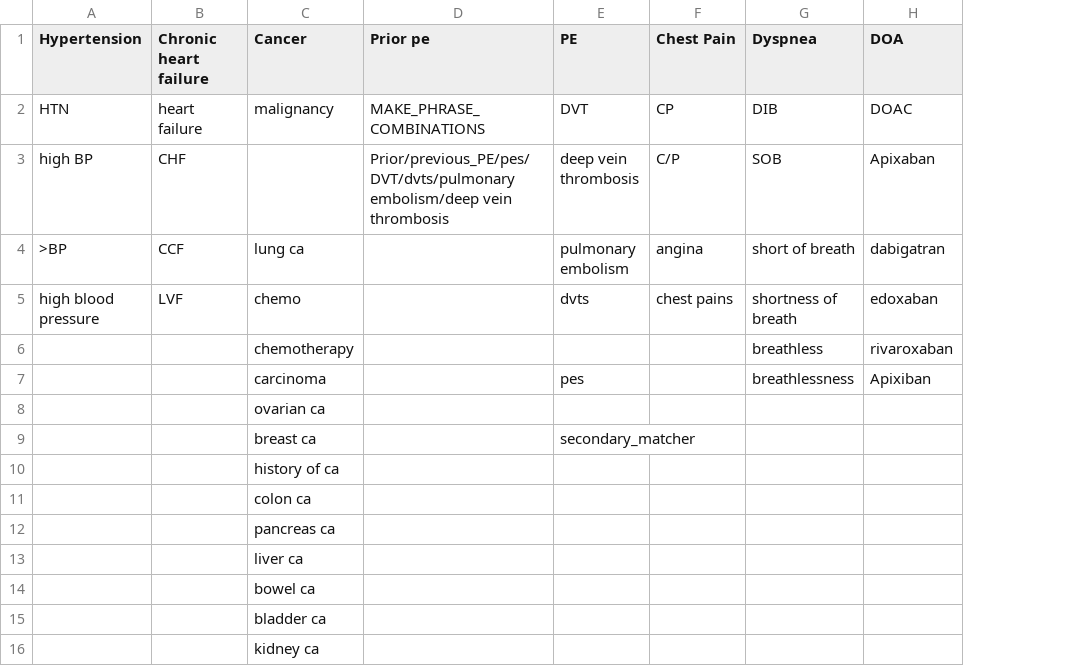
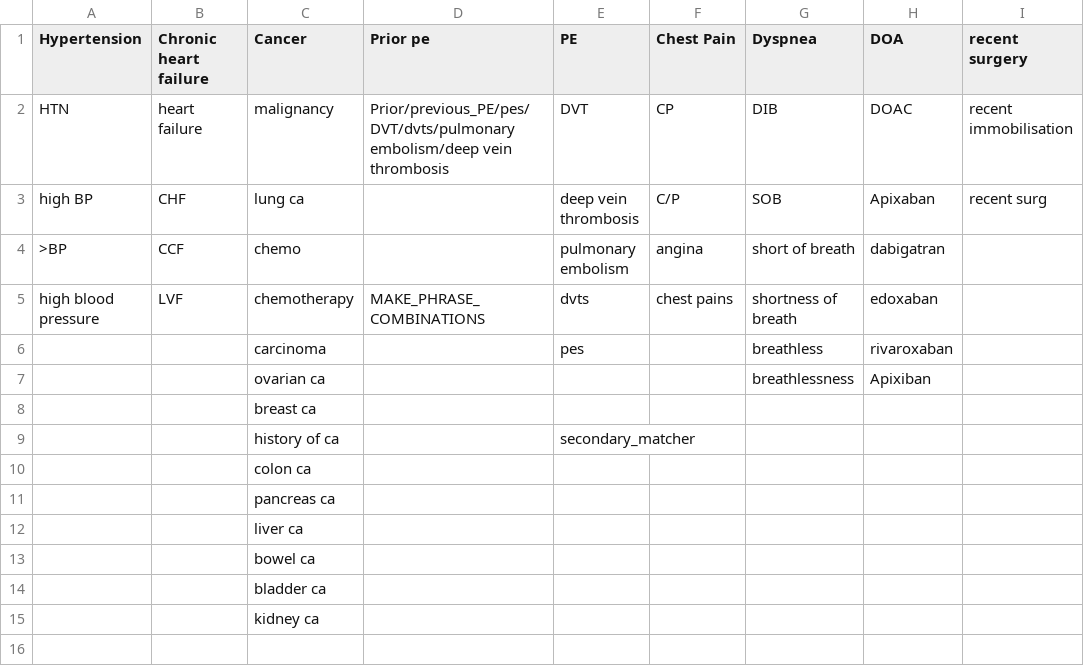
Before and after one commit to wmow/freetext_NLP, a CSV file: sample_data/sample_symptom_names.csv, drawn as a sheet; removed rows and columns are numbered as before the commit, all else as after; the diff names each change by its address in the sheet, - before the commit and + after, or states it on an @@ line.

Commit message:
updated sample symptoms and added final notebook

```diff
--- a/sample_data/sample_symptom_names.csv
+++ b/sample_data/sample_symptom_names.csv
+column I (recent surgery), rows 2-3: recent immobilisation | recent surg
-D2 (Prior pe): MAKE_PHRASE_COMBINATIONS
+D2 (Prior pe): Prior/previous_PE/pes/DVT/dvts/pulmonary embolism/deep vein thrombosis
-C3 (Cancer): (empty)
+C3 (Cancer): lung ca
-D3 (Prior pe): Prior/previous_PE/pes/DVT/dvts/pulmonary embolism/deep vein thrombosis
+D3 (Prior pe): (empty)
-C4 (Cancer): lung ca
+C4 (Cancer): chemo
-C5 (Cancer): chemo
+C5 (Cancer): chemotherapy
-D5 (Prior pe): (empty)
+D5 (Prior pe): MAKE_PHRASE_COMBINATIONS
-row 6:  |  | chemotherapy |  |  |  | breathless | rivaroxaban
-G6 (Dyspnea): breathlessness
+G6 (Dyspnea): breathless
-H6 (DOA): Apixiban
+H6 (DOA): rivaroxaban
-G7 (Dyspnea): (empty)
+G7 (Dyspnea): breathlessness
-H7 (DOA): (empty)
+H7 (DOA): Apixiban
-E8 (PE): secondary_matcher
+E8 (PE): (empty)
-E9 (PE): (empty)
+E9 (PE): secondary_matcher
```
Also changed, not shown: 1 other file.
